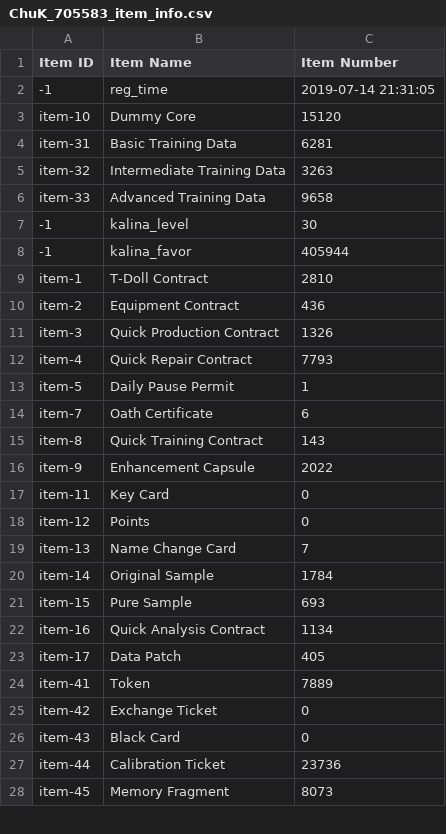
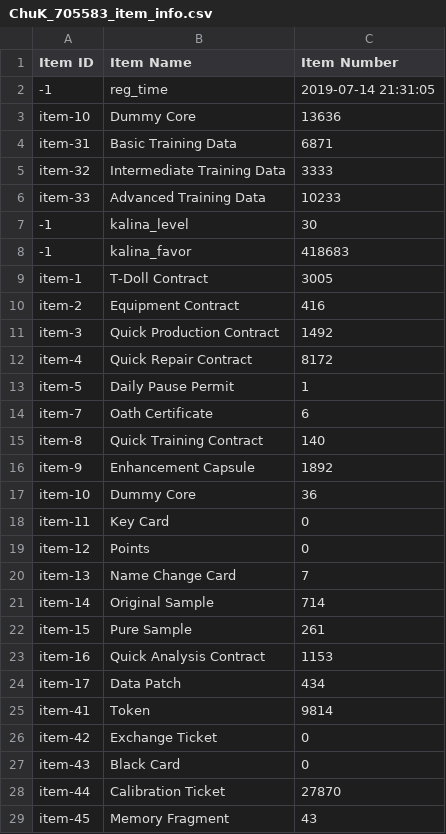
Before and after one commit to kchu-projects/girls-frontline-files, a CSV file: ChuK_705583_item_info.csv, drawn as a sheet; only a part is shown; the diff covers the shown part only.

```diff
--- a/ChuK_705583_item_info.csv
+++ b/ChuK_705583_item_info.csv
@@ -2,16 +2,17 @@
 -1,reg_time,2019-07-14 21:31:05
-item-10,Dummy Core,15120
-item-31,Basic Training Data,6281
-item-32,Intermediate Training Data,3263
-item-33,Advanced Training Data,9658
+item-10,Dummy Core,13636
+item-31,Basic Training Data,6871
+item-32,Intermediate Training Data,3333
+item-33,Advanced Training Data,10233
 -1,kalina_level,30
--1,kalina_favor,405944
-item-1,T-Doll Contract,2810
-item-2,Equipment Contract,436
-item-3,Quick Production Contract,1326
-item-4,Quick Repair Contract,7793
+-1,kalina_favor,418683
+item-1,T-Doll Contract,3005
+item-2,Equipment Contract,416
+item-3,Quick Production Contract,1492
+item-4,Quick Repair Contract,8172
 item-5,Daily Pause Permit,1
 item-7,Oath Certificate,6
-item-8,Quick Training Contract,143
-item-9,Enhancement Capsule,2022
+item-8,Quick Training Contract,140
+item-9,Enhancement Capsule,1892
+item-10,Dummy Core,36
 item-11,Key Card,0
@@ -19,10 +20,10 @@ item-12,Points,0
 item-13,Name Change Card,7
-item-14,Original Sample,1784
-item-15,Pure Sample,693
-item-16,Quick Analysis Contract,1134
-item-17,Data Patch,405
-item-41,Token,7889
+item-14,Original Sample,714
+item-15,Pure Sample,261
+item-16,Quick Analysis Contract,1153
+item-17,Data Patch,434
+item-41,Token,9814
 item-42,Exchange Ticket,0
 item-43,Black Card,0
-item-44,Calibration Ticket,23736
-item-45,Memory Fragment,8073
+item-44,Calibration Ticket,27870
+item-45,Memory Fragment,43
```
Also changed, not shown: 4 added rows and 41 edited cells elsewhere in this file, ChuK_705583_coalition_info.csv, ChuK_705583_doll_info.csv, 2 other files.
